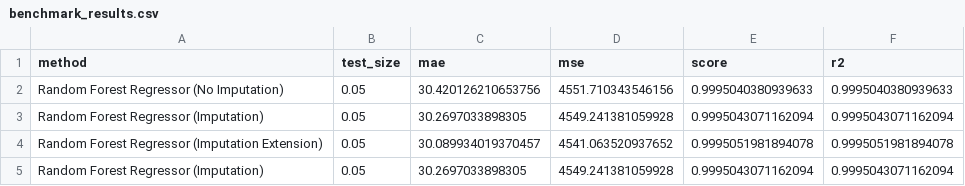
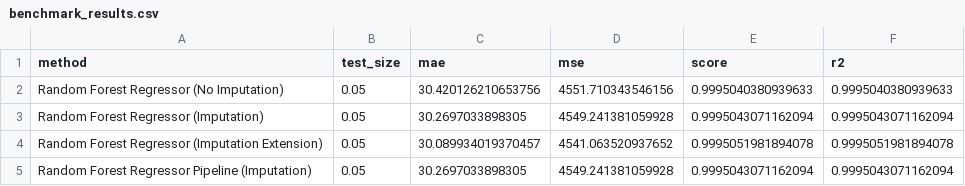
Before and after one commit to duongnt99/INT3323_1, a CSV file: Buổi 8/Nhóm 2/output/benchmark_results.csv, drawn as a sheet; only a part is shown; the diff covers the shown part only.

Commit message:
Update right name for pipeline model

```diff
--- a/Buổi 8/Nhóm 2/output/benchmark_results.csv
+++ b/Buổi 8/Nhóm 2/output/benchmark_results.csv
@@ -4,2 +4,2 @@ Random Forest Regressor (Imputation),0.05,30.2697033898305,4549.241381059928,0.9
 Random Forest Regressor (Imputation Extension),0.05,30.089934019370457,4541.063520937652,0.9995051981894078,0.9995051981894078
-Random Forest Regressor (Imputation),0.05,30.2697033898305,4549.241381059928,0.9995043071162094,0.9995043071162094
+Random Forest Regressor Pipeline (Imputation),0.05,30.2697033898305,4549.241381059928,0.9995043071162094,0.9995043071162094
```
Also changed, not shown: 13 edited cells elsewhere in this file.
